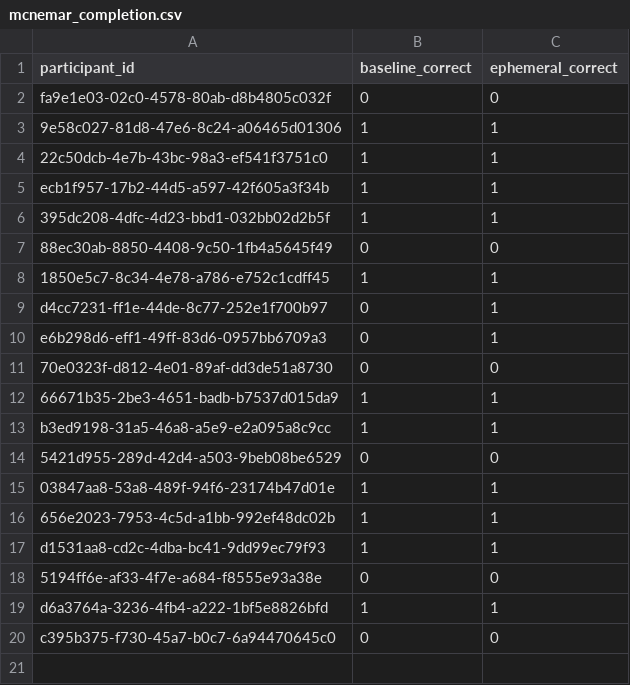
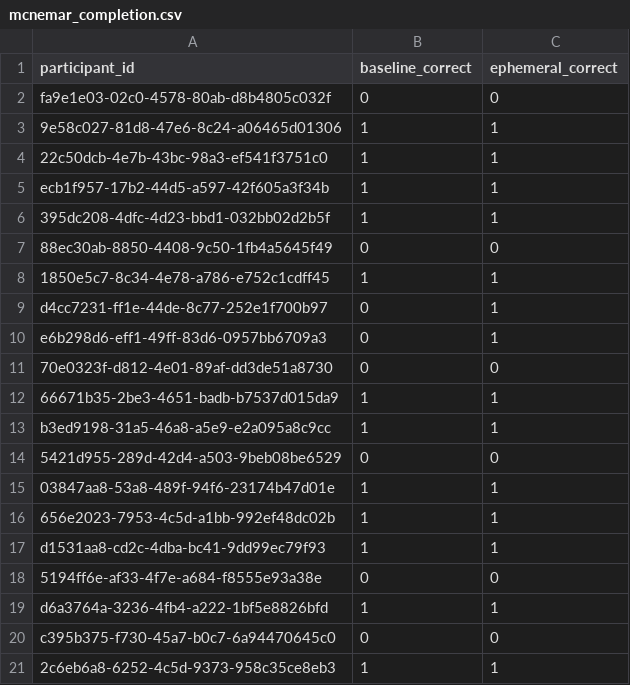
Before and after one commit to RestartDK/capstone, a CSV file: analysis/csv/mcnemar_completion.csv, drawn as a sheet.

```diff
--- a/analysis/csv/mcnemar_completion.csv
+++ b/analysis/csv/mcnemar_completion.csv
@@ -20 +20,2 @@ d6a3764a-3236-4fb4-a222-1bf5e8826bfd,1,1
 c395b375-f730-45a7-b0c7-6a94470645c0,0,0
+2c6eb6a8-6252-4c5d-9373-958c35ce8eb3,1,1
```
Also changed, not shown: analysis/csv/ephemeral_engagement.csv, analysis/csv/full_paired.csv, 9 other files.
